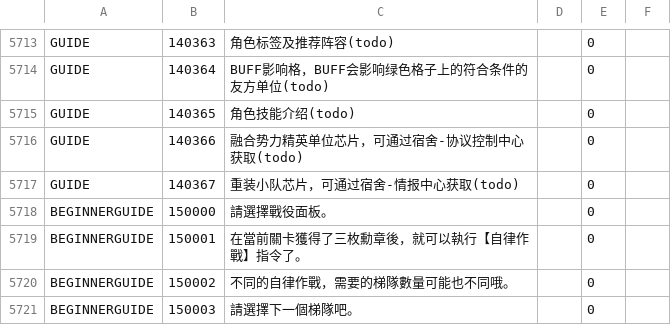
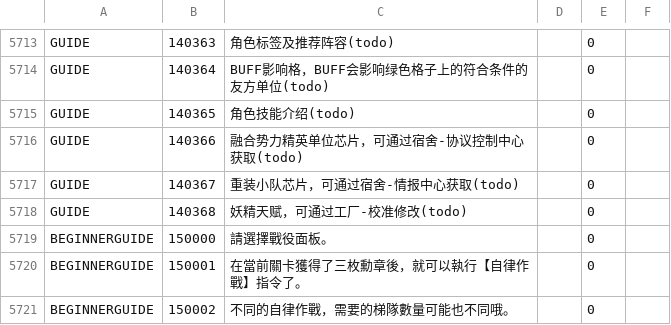
Before and after one commit to gf-data-tools/gf-data-ch, a CSV file: asset/language/languagedata_hk.csv, drawn as a sheet; only a part is shown, gaps mark what is left out; the shorter side is filled out with more unchanged rows.

```diff
--- a/asset/language/languagedata_hk.csv
+++ b/asset/language/languagedata_hk.csv
@@ -5717,2 +5717,3 @@ GUIDE,140366,融合势力精英单位芯片，可通过宿舍-协议控制中心
 GUIDE,140367,重装小队芯片，可通过宿舍-情报中心获取(todo),,0
+GUIDE,140368,妖精天赋，可通过工厂-校准修改(todo),,0
 BEGINNERGUIDE,150000,請選擇戰役面板。,,0
```
Also changed, not shown: asset/language/languagedata_jp.csv, asset/language/languagedata_kr.csv, 3 other files.
